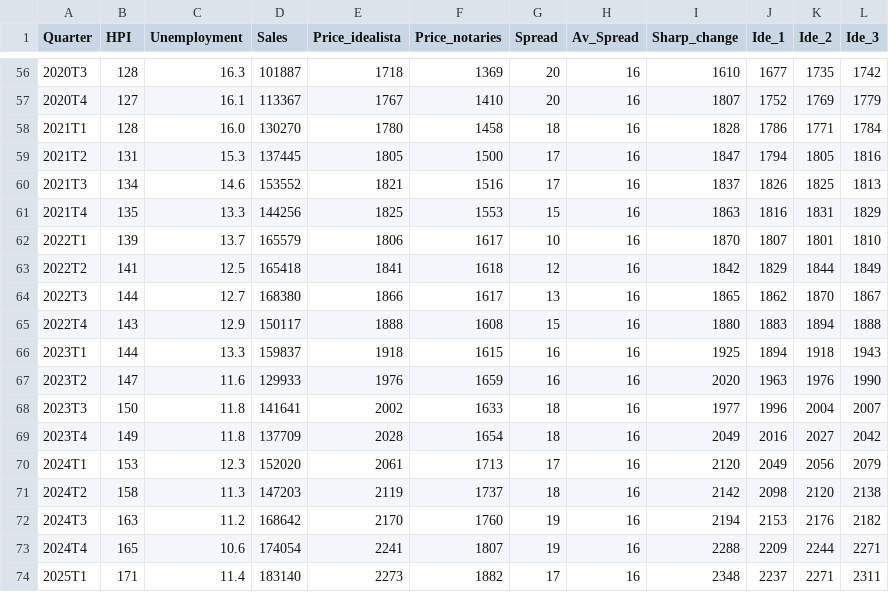
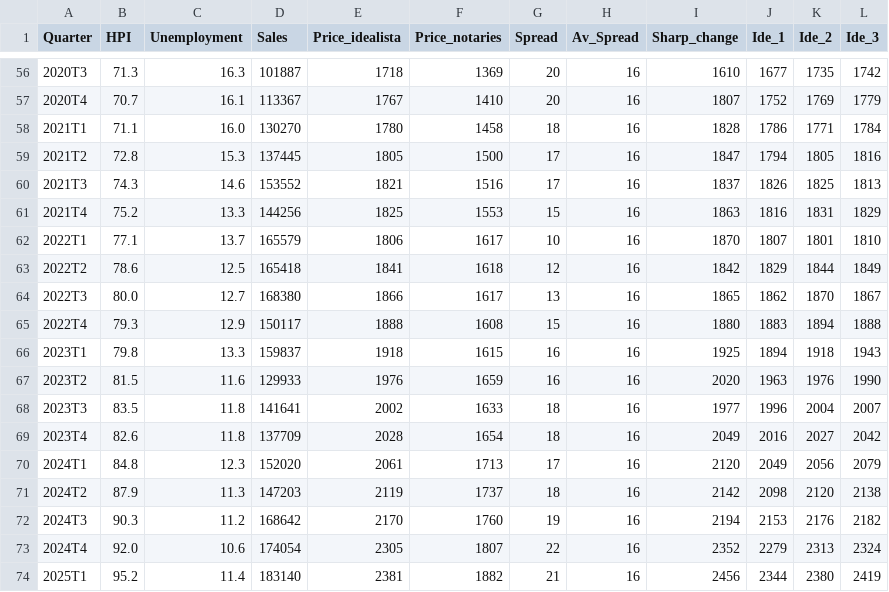
Before and after one commit to galetaire/spahousing, a CSV file: public/docs/spain_stats_quarterly.csv, drawn as a sheet; only a part is shown, gaps mark what is left out; the diff covers the shown part only.

```diff
--- a/public/docs/spain_stats_quarterly.csv
+++ b/public/docs/spain_stats_quarterly.csv
@@ -56,19 +56,19 @@
-2020T3,128,16.3,101887,1718,1369,20,16,1610,1677,1735,1742,,,
-2020T4,127,16.1,113367,1767,1410,20,16,1807,1752,1769,1779,,,
-2021T1,128,16.0,130270,1780,1458,18,16,1828,1786,1771,1784,,,
-2021T2,131,15.3,137445,1805,1500,17,16,1847,1794,1805,1816,,,
-2021T3,134,14.6,153552,1821,1516,17,16,1837,1826,1825,1813,,,
-2021T4,135,13.3,144256,1825,1553,15,16,1863,1816,1831,1829,,,
-2022T1,139,13.7,165579,1806,1617,10,16,1870,1807,1801,1810,,,
-2022T2,141,12.5,165418,1841,1618,12,16,1842,1829,1844,1849,,,
-2022T3,144,12.7,168380,1866,1617,13,16,1865,1862,1870,1867,,,
-2022T4,143,12.9,150117,1888,1608,15,16,1880,1883,1894,1888,,,
-2023T1,144,13.3,159837,1918,1615,16,16,1925,1894,1918,1943,,,
-2023T2,147,11.6,129933,1976,1659,16,16,2020,1963,1976,1990,,,
-2023T3,150,11.8,141641,2002,1633,18,16,1977,1996,2004,2007,,,
-2023T4,149,11.8,137709,2028,1654,18,16,2049,2016,2027,2042,,,
-2024T1,153,12.3,152020,2061,1713,17,16,2120,2049,2056,2079,,,
-2024T2,158,11.3,147203,2119,1737,18,16,2142,2098,2120,2138,,,
-2024T3,163,11.2,168642,2170,1760,19,16,2194,2153,2176,2182,,,
-2024T4,165,10.6,174054,2241,1807,19,16,2288,2209,2244,2271,,,
-2025T1,171,11.4,183140,2273,1882,17,16,2348,2237,2271,2311,,,
+2020T3,71.3,16.3,101887,1718,1369,20,16,1610,1677,1735,1742,,,
+2020T4,70.7,16.1,113367,1767,1410,20,16,1807,1752,1769,1779,,,
+2021T1,71.1,16.0,130270,1780,1458,18,16,1828,1786,1771,1784,,,
+2021T2,72.8,15.3,137445,1805,1500,17,16,1847,1794,1805,1816,,,
+2021T3,74.3,14.6,153552,1821,1516,17,16,1837,1826,1825,1813,,,
+2021T4,75.2,13.3,144256,1825,1553,15,16,1863,1816,1831,1829,,,
+2022T1,77.1,13.7,165579,1806,1617,10,16,1870,1807,1801,1810,,,
+2022T2,78.6,12.5,165418,1841,1618,12,16,1842,1829,1844,1849,,,
+2022T3,80.0,12.7,168380,1866,1617,13,16,1865,1862,1870,1867,,,
+2022T4,79.3,12.9,150117,1888,1608,15,16,1880,1883,1894,1888,,,
+2023T1,79.8,13.3,159837,1918,1615,16,16,1925,1894,1918,1943,,,
+2023T2,81.5,11.6,129933,1976,1659,16,16,2020,1963,1976,1990,,,
+2023T3,83.5,11.8,141641,2002,1633,18,16,1977,1996,2004,2007,,,
+2023T4,82.6,11.8,137709,2028,1654,18,16,2049,2016,2027,2042,,,
+2024T1,84.8,12.3,152020,2061,1713,17,16,2120,2049,2056,2079,,,
+2024T2,87.9,11.3,147203,2119,1737,18,16,2142,2098,2120,2138,,,
+2024T3,90.3,11.2,168642,2170,1760,19,16,2194,2153,2176,2182,,,
+2024T4,92.0,10.6,174054,2305,1807,22,16,2352,2279,2313,2324,,,
+2025T1,95.2,11.4,183140,2381,1882,21,16,2456,2344,2380,2419,,,
```
Also changed, not shown: 2 added rows and 85 edited cells elsewhere in this file, public/docs/spain_stats_csv.csv, 6 other files.
